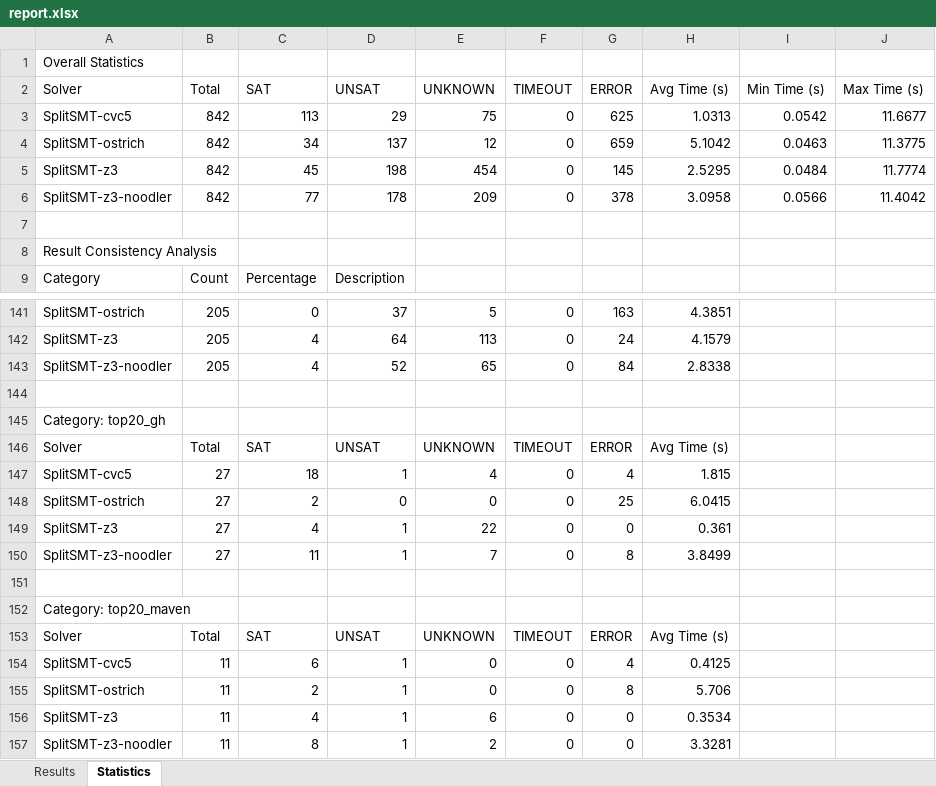
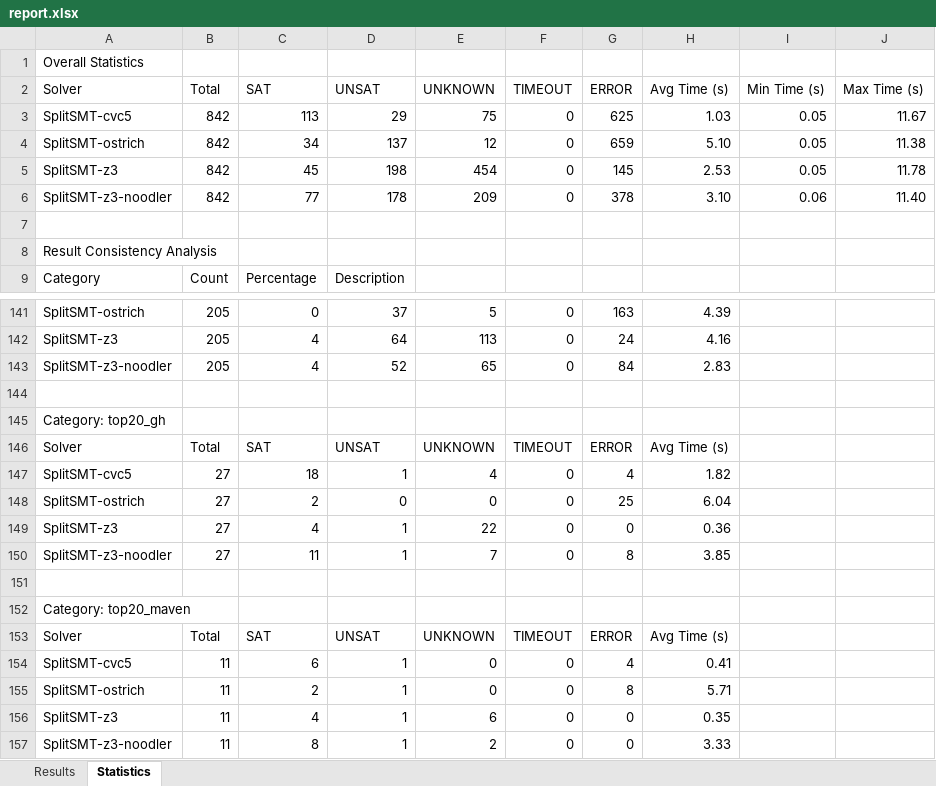
Before and after one commit to Ailuras/SplitSMT, an Excel workbook: results/splitsmt/report.xlsx, sheet Statistics, drawn as a sheet; only a part is shown, gaps mark what is left out; values as stored, in another font and other column widths than the file's, no cell formats; the diff covers the shown part only; the diff names each change by its address in the sheet, - before the commit and + after, or states it on an @@ line.

```diff
--- a/results/splitsmt/report.xlsx (sheet Statistics)
+++ b/results/splitsmt/report.xlsx (sheet Statistics)
-H3 (Avg Time (s)): 1.0313
+H3 (Avg Time (s)): 1.03
-I3 (Min Time (s)): 0.0542
+I3 (Min Time (s)): 0.05
-J3 (Max Time (s)): 11.6677
+J3 (Max Time (s)): 11.67
-H4 (Avg Time (s)): 5.1042
+H4 (Avg Time (s)): 5.10
-I4 (Min Time (s)): 0.0463
+I4 (Min Time (s)): 0.05
-J4 (Max Time (s)): 11.3775
+J4 (Max Time (s)): 11.38
-H5 (Avg Time (s)): 2.5295
+H5 (Avg Time (s)): 2.53
-I5 (Min Time (s)): 0.0484
+I5 (Min Time (s)): 0.05
-J5 (Max Time (s)): 11.7774
+J5 (Max Time (s)): 11.78
-H6 (Avg Time (s)): 3.0958
+H6 (Avg Time (s)): 3.10
-I6 (Min Time (s)): 0.0566
+I6 (Min Time (s)): 0.06
-J6 (Max Time (s)): 11.4042
+J6 (Max Time (s)): 11.40
-H141 (Avg Time (s)): 4.3851
+H141 (Avg Time (s)): 4.39
-H142 (Avg Time (s)): 4.1579
+H142 (Avg Time (s)): 4.16
-H143 (Avg Time (s)): 2.8338
+H143 (Avg Time (s)): 2.83
-H147 (Avg Time (s)): 1.815
+H147 (Avg Time (s)): 1.82
-H148 (Avg Time (s)): 6.0415
+H148 (Avg Time (s)): 6.04
-H149 (Avg Time (s)): 0.361
+H149 (Avg Time (s)): 0.36
-H150 (Avg Time (s)): 3.8499
+H150 (Avg Time (s)): 3.85
-H154 (Avg Time (s)): 0.4125
+H154 (Avg Time (s)): 0.41
-H155 (Avg Time (s)): 5.706
+H155 (Avg Time (s)): 5.71
-H156 (Avg Time (s)): 0.3534
+H156 (Avg Time (s)): 0.35
-H157 (Avg Time (s)): 3.3281
+H157 (Avg Time (s)): 3.33
```
Also changed, not shown: 28 edited cells elsewhere in this sheet, sheet Results, cell formats, 5 other files.
